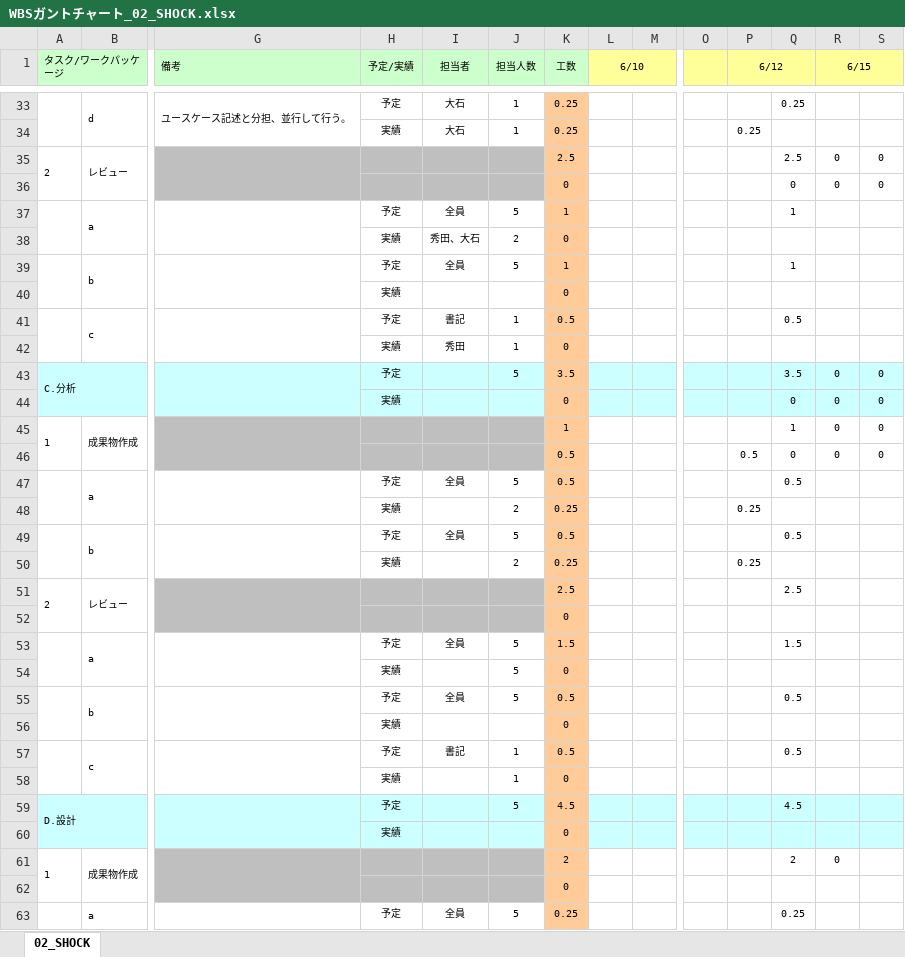
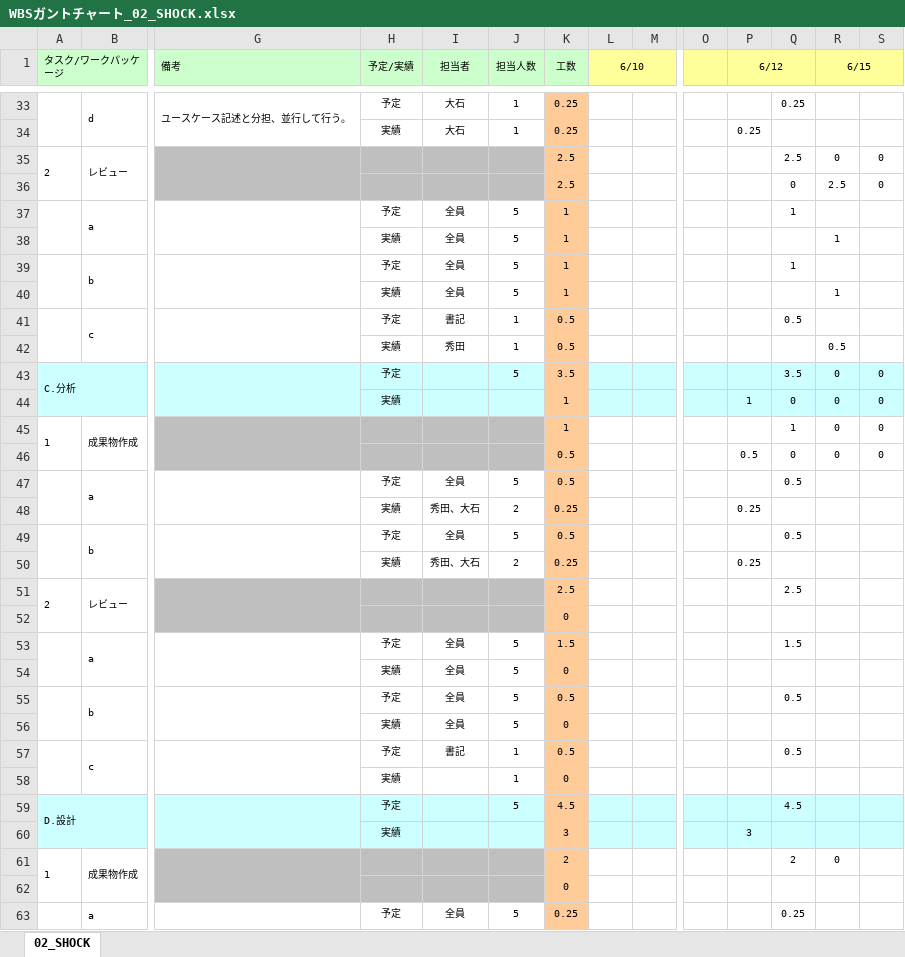
Before and after one commit to s-oishi/testRepo02, an Excel workbook: 第三反復/01計画/WBSガントチャート_02_SHOCK.xlsx, sheet 02_SHOCK, drawn as a sheet; only a part is shown, gaps mark what is left out; values as stored, in another font and other column widths than the file's, no borders; charts and pictures and conditional formats not drawn; removed rows and columns are numbered as before the commit, all else as after; rows hold the shown columns only; the diff covers the shown part only; the diff names each change by its address in the sheet, - before the commit and + after, or states it on an @@ line.

Commit message:
6/15

```diff
--- a/第三反復/01計画/WBSガントチャート_02_SHOCK.xlsx (sheet 02_SHOCK)
+++ b/第三反復/01計画/WBSガントチャート_02_SHOCK.xlsx (sheet 02_SHOCK)
-K36 (工数): 0
+K36 (工数): 2.5
-R36 (6/15): 0
+R36 (6/15): 2.5
-row 38:  |  |  | 実績 | 秀田、大石 | 2 | 0
+row 38:  |  |  | 実績 | 全員 | 5 | 1 |  |  |  |  |  | 1
-row 40:  |  |  | 実績 |  |  | 0
+row 40:  |  |  | 実績 | 全員 | 5 | 1 |  |  |  |  |  | 1
-K42 (工数): 0
+K42 (工数): 0.5
-R42 (6/15): (empty)
+R42 (6/15): 0.5
-K44 (工数): 0
+K44 (工数): 1
-P44 (6/12): (empty)
+P44 (6/12): 1
-I48 (担当者): (empty)
+I48 (担当者): 秀田、大石
-I50 (担当者): (empty)
+I50 (担当者): 秀田、大石
-I54 (担当者): (empty)
+I54 (担当者): 全員
-row 56:  |  |  | 実績 |  |  | 0
+row 56:  |  |  | 実績 | 全員 | 5 | 0
-row 60:  |  |  | 実績 |  |  | 0
+row 60:  |  |  | 実績 |  |  | 3 |  |  |  | 3
```
Also changed, not shown: 4 added rows, 4 removed rows and 25 edited cells elsewhere in this sheet.
